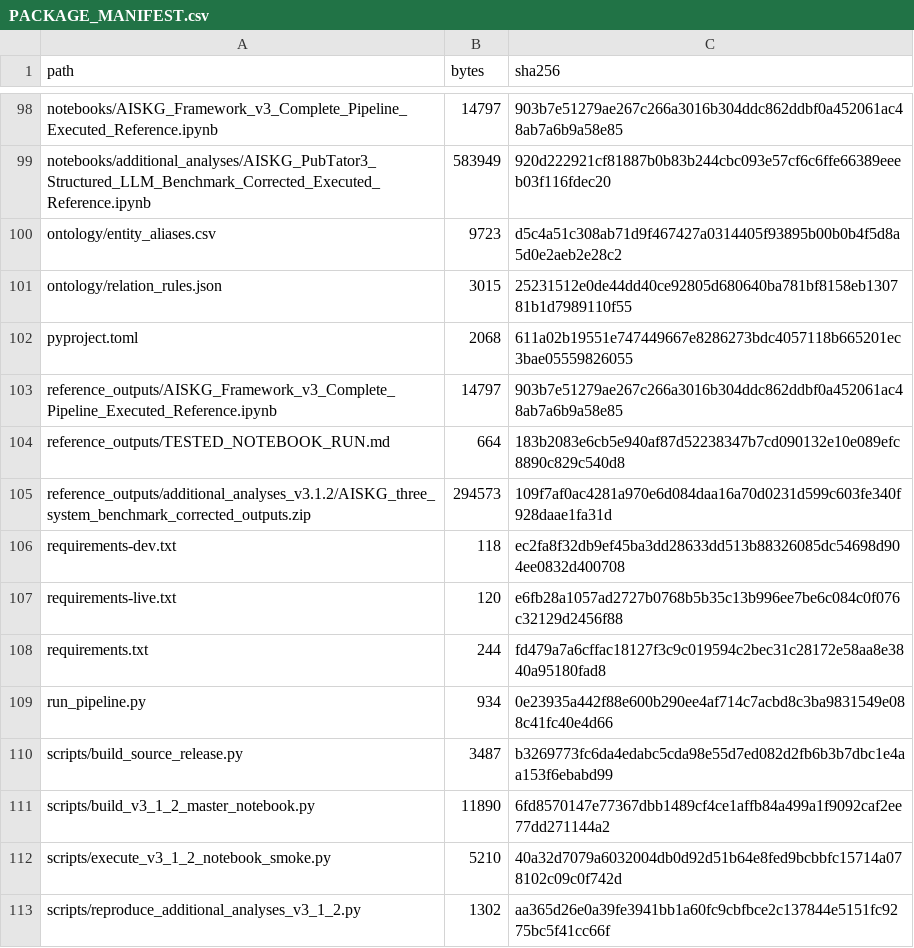
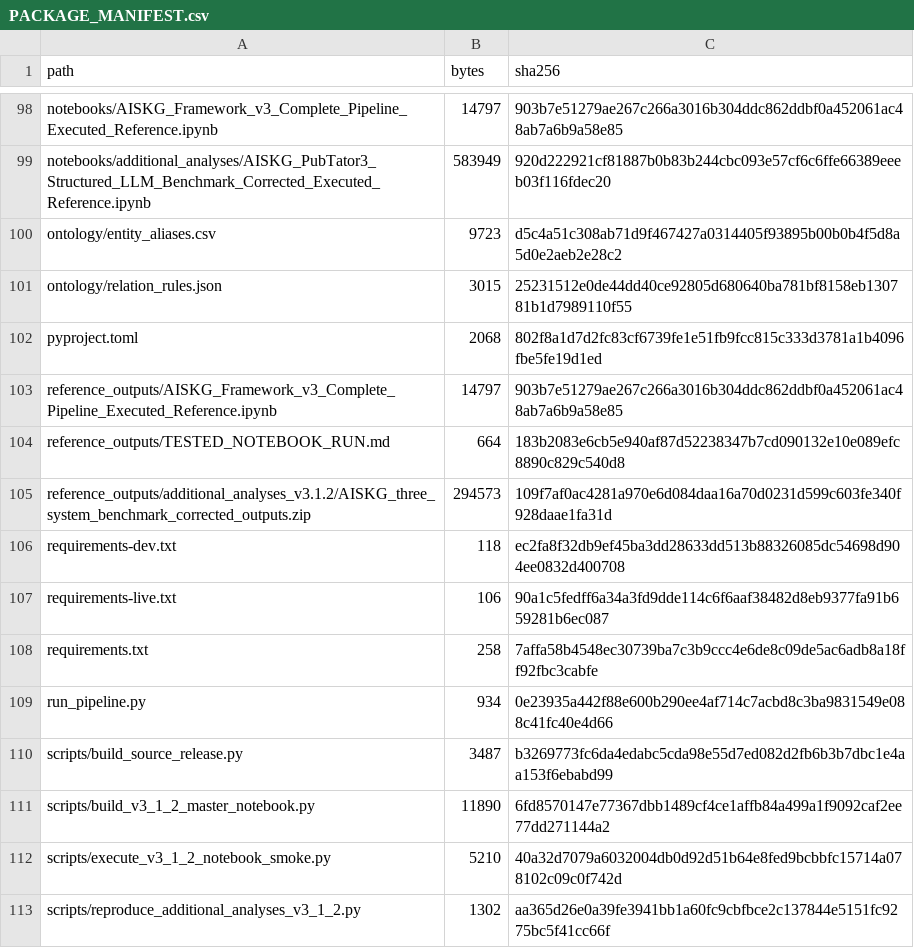
Before and after one commit to romenmeitei/AISKG, a CSV file: PACKAGE_MANIFEST.csv, drawn as a sheet; only a part is shown, gaps mark what is left out.

```diff
--- a/PACKAGE_MANIFEST.csv
+++ b/PACKAGE_MANIFEST.csv
@@ -101,3 +101,3 @@ ontology/entity_aliases.csv,9723,d5c4a51c308ab71d9f467427a0314405f93895b00b0b4f5
 ontology/relation_rules.json,3015,25231512e0de44dd40ce92805d680640ba781bf8158eb130781b1d7989110f55
-pyproject.toml,2068,611a02b19551e747449667e8286273bdc4057118b665201ec3bae05559826055
+pyproject.toml,2068,802f8a1d7d2fc83cf6739fe1e51fb9fcc815c333d3781a1b4096fbe5fe19d1ed
 reference_outputs/AISKG_Framework_v3_Complete_Pipeline_Executed_Reference.ipynb,14797,903b7e51279ae267c266a3016b304ddc862ddbf0a452061ac48ab7a6b9a58e85
@@ -106,4 +106,4 @@ reference_outputs/additional_analyses_v3.1.2/AISKG_three_system_benchmark_correc
 requirements-dev.txt,118,ec2fa8f32db9ef45ba3dd28633dd513b88326085dc54698d904ee0832d400708
-requirements-live.txt,120,e6fb28a1057ad2727b0768b5b35c13b996ee7be6c084c0f076c32129d2456f88
-requirements.txt,244,fd479a7a6cffac18127f3c9c019594c2bec31c28172e58aa8e3840a95180fad8
+requirements-live.txt,106,90a1c5fedff6a34a3fd9dde114c6f6aaf38482d8eb9377fa91b659281b6ec087
+requirements.txt,258,7affa58b4548ec30739ba7c3b9ccc4e6de8c09de5ac6adb8a18ff92fbc3cabfe
 run_pipeline.py,934,0e23935a442f88e600b290ee4af714c7acbd8c3ba9831549e088c41fc40e4d66
```
Also changed, not shown: 4 other files.
